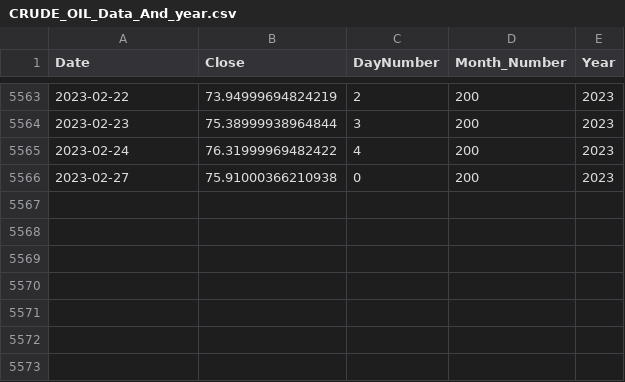
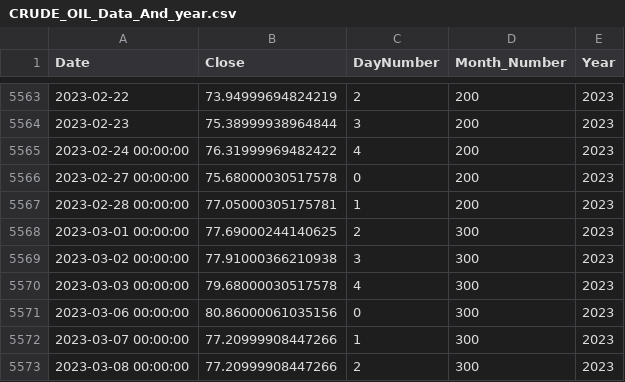
Before and after one commit to eduardo-trejo-es/LSTM_minute_Capital_API, a CSV file: FFT_added_LSTM_All_In_Close_Out_all_relu_added_HG_X/DatasetGen/CRUDE_OIL/CRUDE_OIL_Data_And_year.csv, drawn as a sheet; only a part is shown, gaps mark what is left out.

```diff
--- a/FFT_added_LSTM_All_In_Close_Out_all_relu_added_HG_X/DatasetGen/CRUDE_OIL/CRUDE_OIL_Data_And_year.csv
+++ b/FFT_added_LSTM_All_In_Close_Out_all_relu_added_HG_X/DatasetGen/CRUDE_OIL/CRUDE_OIL_Data_And_year.csv
@@ -5564,3 +5564,10 @@ Date,Close,DayNumber,Month_Number,Year
 2023-02-23,75.38999938964844,3,200,2023
-2023-02-24,76.31999969482422,4,200,2023
-2023-02-27,75.91000366210938,0,200,2023
+2023-02-24 00:00:00,76.31999969482422,4,200,2023
+2023-02-27 00:00:00,75.68000030517578,0,200,2023
+2023-02-28 00:00:00,77.05000305175781,1,200,2023
+2023-03-01 00:00:00,77.69000244140625,2,300,2023
+2023-03-02 00:00:00,77.91000366210938,3,300,2023
+2023-03-03 00:00:00,79.68000030517578,4,300,2023
+2023-03-06 00:00:00,80.86000061035156,0,300,2023
+2023-03-07 00:00:00,77.20999908447266,1,300,2023
+2023-03-08 00:00:00,77.20999908447266,2,300,2023
```
Also changed, not shown: FFT_added_LSTM_All_In_Close_Out_all_relu_added_HG_X/DatasetGen/CRUDE_OIL/CRUDE_OIL_CloseFFT_1800.csv, FFT_added_LSTM_All_In_Close_Out_all_relu_added_HG_X/DatasetGen/CRUDE_OIL/CRUDE_OIL_Data_And_month.csv, 10 other files.
